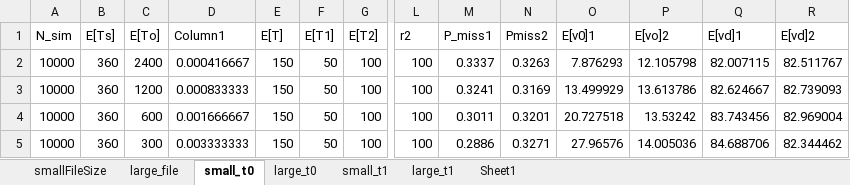
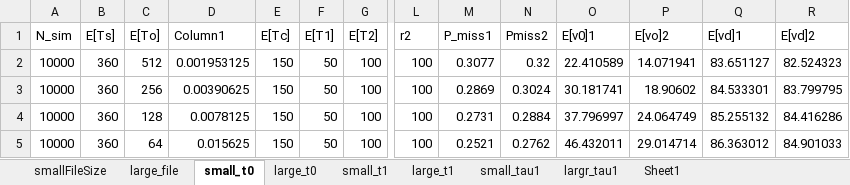
Before and after one commit to nuttuso14/WiFiBandwidthUncetianity, an Excel workbook: result/filedownload.xlsx, sheet small_t0, drawn as a sheet; only a part is shown, gaps mark what is left out; values as stored, in another font and other column widths than the file's, no borders; table styles not drawn; the diff covers the shown part only; the diff names each change by its address in the sheet, - before the commit and + after, or states it on an @@ line.

```diff
--- a/result/filedownload.xlsx (sheet small_t0)
+++ b/result/filedownload.xlsx (sheet small_t0)
+sheet tab: small_tau1
+sheet tab: largr_tau1
-E1: E[T]
+E1: E[Tc]
-C2 (E[To]): 2400
+C2 (E[To]): 512
-D2 (Column1): 0.000416667
+D2 (Column1): 0.001953125
-M2 (P_miss1): 0.3337
+M2 (P_miss1): 0.3077
-N2 (Pmiss2): 0.3263
+N2 (Pmiss2): 0.32
-O2 (E[v0]1): 7.876293
+O2 (E[v0]1): 22.410589
-P2 (E[vo]2): 12.105798
+P2 (E[vo]2): 14.071941
-Q2 (E[vd]1): 82.007115
+Q2 (E[vd]1): 83.651127
-R2 (E[vd]2): 82.511767
+R2 (E[vd]2): 82.524323
-C3 (E[To]): 1200
+C3 (E[To]): 256
-D3 (Column1): 0.000833333
+D3 (Column1): 0.00390625
-M3 (P_miss1): 0.3241
+M3 (P_miss1): 0.2869
-N3 (Pmiss2): 0.3169
+N3 (Pmiss2): 0.3024
-O3 (E[v0]1): 13.499929
+O3 (E[v0]1): 30.181741
-P3 (E[vo]2): 13.613786
+P3 (E[vo]2): 18.90602
-Q3 (E[vd]1): 82.624667
+Q3 (E[vd]1): 84.533301
-R3 (E[vd]2): 82.739093
+R3 (E[vd]2): 83.799795
-C4 (E[To]): 600
+C4 (E[To]): 128
-D4 (Column1): 0.001666667
+D4 (Column1): 0.0078125
-M4 (P_miss1): 0.3011
+M4 (P_miss1): 0.2731
-N4 (Pmiss2): 0.3201
+N4 (Pmiss2): 0.2884
-O4 (E[v0]1): 20.727518
+O4 (E[v0]1): 37.796997
-P4 (E[vo]2): 13.53242
+P4 (E[vo]2): 24.064749
-Q4 (E[vd]1): 83.743456
+Q4 (E[vd]1): 85.255132
-R4 (E[vd]2): 82.969004
+R4 (E[vd]2): 84.416286
-C5 (E[To]): 300
+C5 (E[To]): 64
-D5 (Column1): 0.003333333
+D5 (Column1): 0.015625
-M5 (P_miss1): 0.2886
+M5 (P_miss1): 0.2521
-N5 (Pmiss2): 0.3271
+N5 (Pmiss2): 0.2762
-O5 (E[v0]1): 27.96576
+O5 (E[v0]1): 46.432011
-P5 (E[vo]2): 14.005036
+P5 (E[vo]2): 29.014714
-Q5 (E[vd]1): 84.688706
+Q5 (E[vd]1): 86.363012
-R5 (E[vd]2): 82.344462
+R5 (E[vd]2): 84.901033
```
Also changed, not shown: 3 removed rows and 44 edited cells elsewhere in this sheet, sheet small_t1, sheet Sheet1, sheet large_t1, sheet large_t0, formulas that keep their value, script/download.xlsx, 38 other files.
